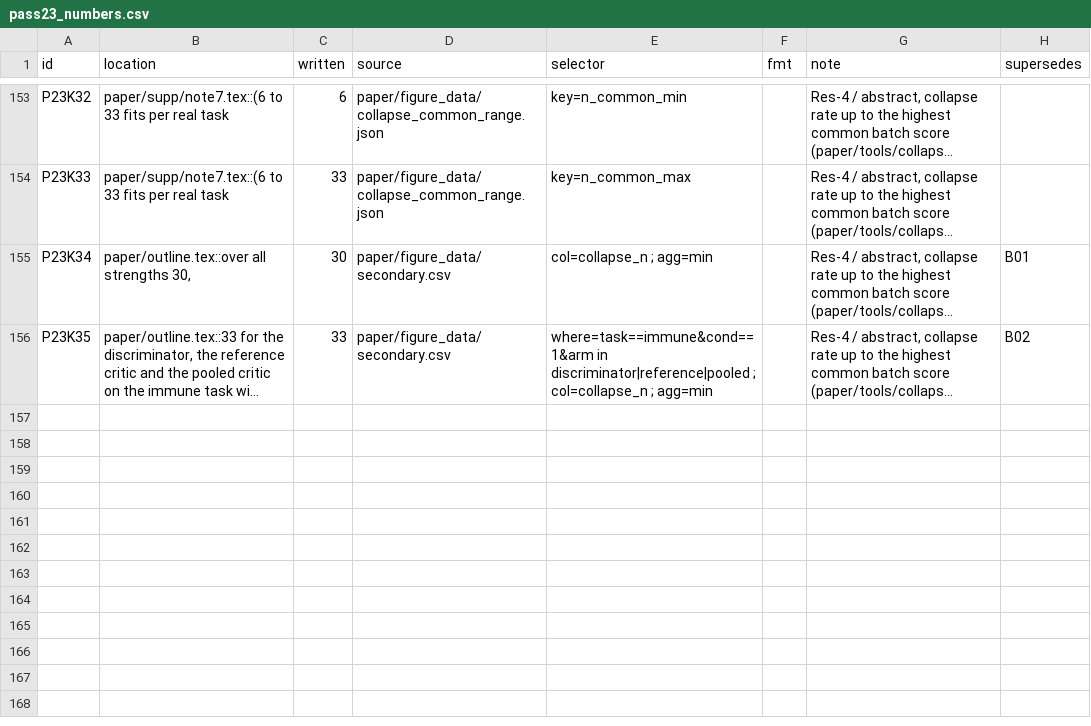
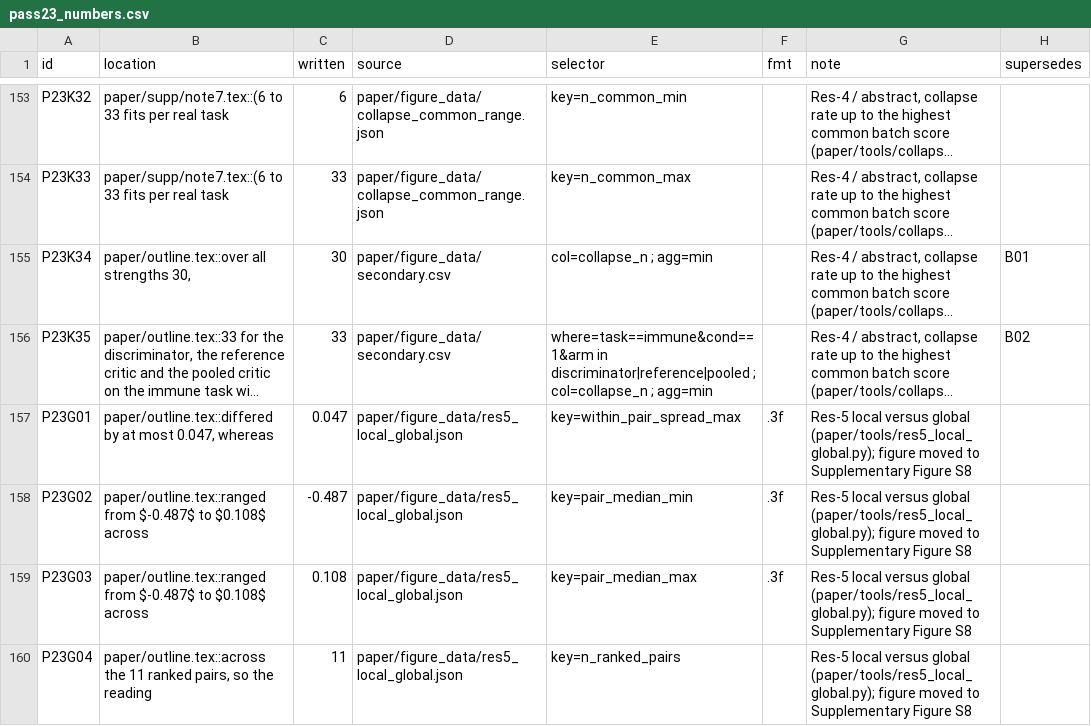
Before and after one commit to kreid415/wasserstein-critic-deconfounding, a CSV file: paper/pass23_numbers.csv, drawn as a sheet; only a part is shown, gaps mark what is left out; long unchanged cells end in …; the diff names each change by its address in the sheet, - before the commit and + after, or states it on an @@ line.

Commit message:
Pass 23 (in progress): local minus global batch removal moves from main Figure 6 to Supplementary Figure S8 (user choice: the six penalties differ by at most 0.047 within a task, against task medians of -0.487 to 0.108), so Figures 7-8 become 6-7 (scripts renamed). Res-5 keeps one sentence with those ranges (paper/tools/res5_local_global.py, test, ledger P23G01-04), tracked as one replacement; heading, figure lists (Figure S8 item, header S1-S8), writer's note, supp figures.tex (Figure S8 block), supp_items, make_supp_figures.sh, Note 7, Table S7 caption, Figure 1 'second cut' note, REPRODUCE.md and figure_data README updated

```diff
--- a/paper/pass23_numbers.csv
+++ b/paper/pass23_numbers.csv
+row 157: P23G01 | paper/outline.tex::differed by at most 0.047, whereas | 0.047 | paper/figure_data/res5_local_global.json | key=within_pair_spread_max | .3f | Res-5 local versus global (paper/tools/res5_local_global.py); figure moved to Supplementary Figure S8
+row 158: P23G02 | paper/outline.tex::ranged from $-0.487$ to $0.108$ across | -0.487 | paper/figure_data/res5_local_global.json | key=pair_median_min | .3f | Res-5 local versus global (paper/tools/res5_local_global.py); figure moved to Supplementary Figure S8
+row 159: P23G03 | paper/outline.tex::ranged from $-0.487$ to $0.108$ across | 0.108 | paper/figure_data/res5_local_global.json | key=pair_median_max | .3f | Res-5 local versus global (paper/tools/res5_local_global.py); figure moved to Supplementary Figure S8
+row 160: P23G04 | paper/outline.tex::across the 11 ranked pairs, so the reading | 11 | paper/figure_data/res5_local_global.json | key=n_ranked_pairs |  | Res-5 local versus global (paper/tools/res5_local_global.py); figure moved to Supplementary Figure S8
```
Also changed, not shown: 30 other files.
